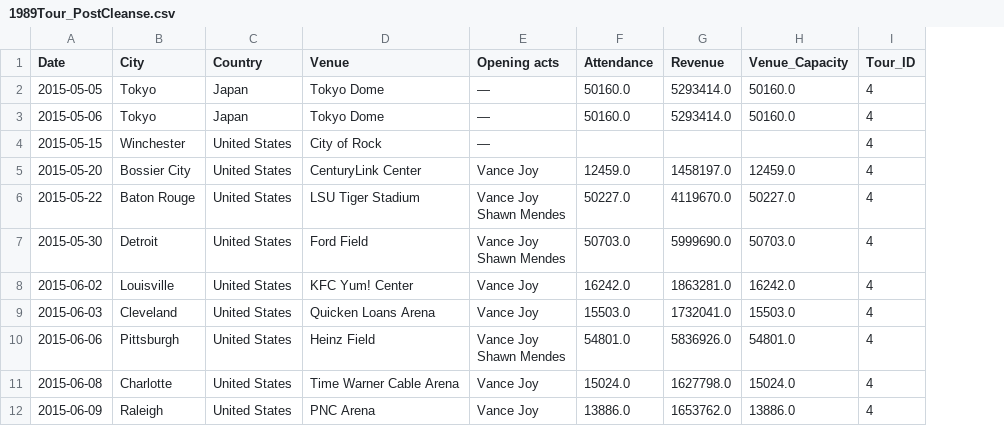
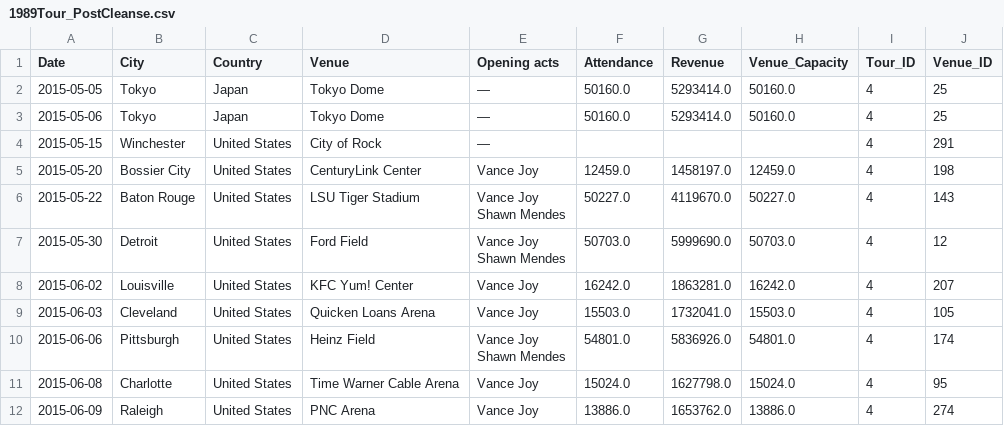
Before and after one commit to masihkap/theModelsTour, a CSV file: 1989Tour_PostCleanse.csv, drawn as a sheet; only a part is shown; the diff names each change by its address in the sheet, - before the commit and + after, or states it on an @@ line.

```diff
--- a/1989Tour_PostCleanse.csv
+++ b/1989Tour_PostCleanse.csv
+column J (Venue_ID), rows 2-12: 25 | 25 | 291 | 198 | 143 | 12 | 207 | 105 | 174 | 95 | 274
```
Also changed, not shown: ErasTour_PostCleanse.csv, FearlessTour_PostCleanse.csv, 22 other files.
